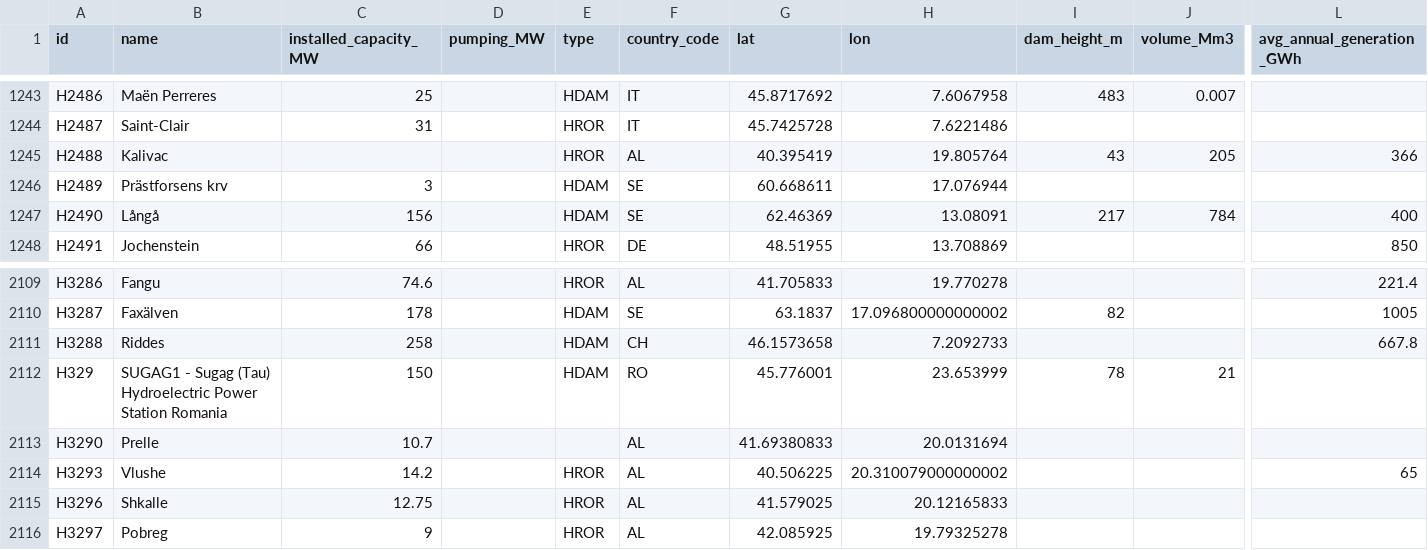
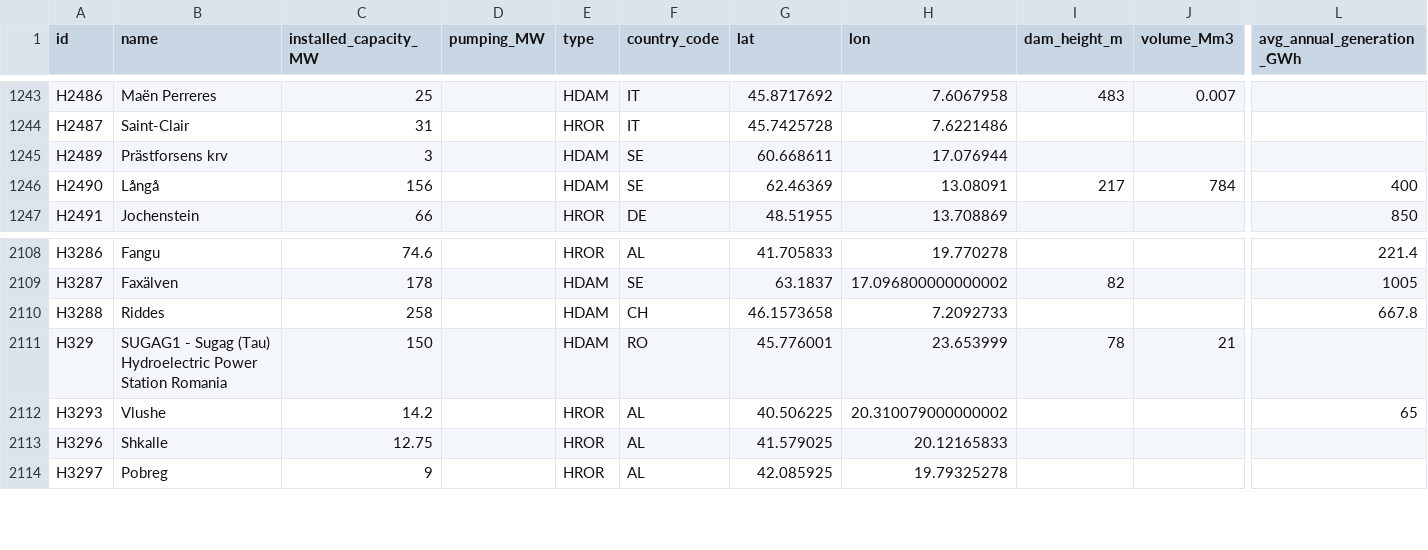
Before and after one commit to energy-modelling-toolkit/hydro-power-database, a CSV file: data/jrc-hydro-power-plant-database.csv, drawn as a sheet; only a part is shown, gaps mark what is left out; rows hold the shown columns only; the diff names each change by its address in the sheet, - before the commit and + after, or states it on an @@ line.

```diff
--- a/data/jrc-hydro-power-plant-database.csv
+++ b/data/jrc-hydro-power-plant-database.csv
-row 1245: H2488 | Kalivac |  |  | HROR | AL | 40.395419 | 19.805764 | 43 | 205 | 366
-row 2113: H3290 | Prelle | 10.7 |  |  | AL | 41.69380833 | 20.0131694
```
